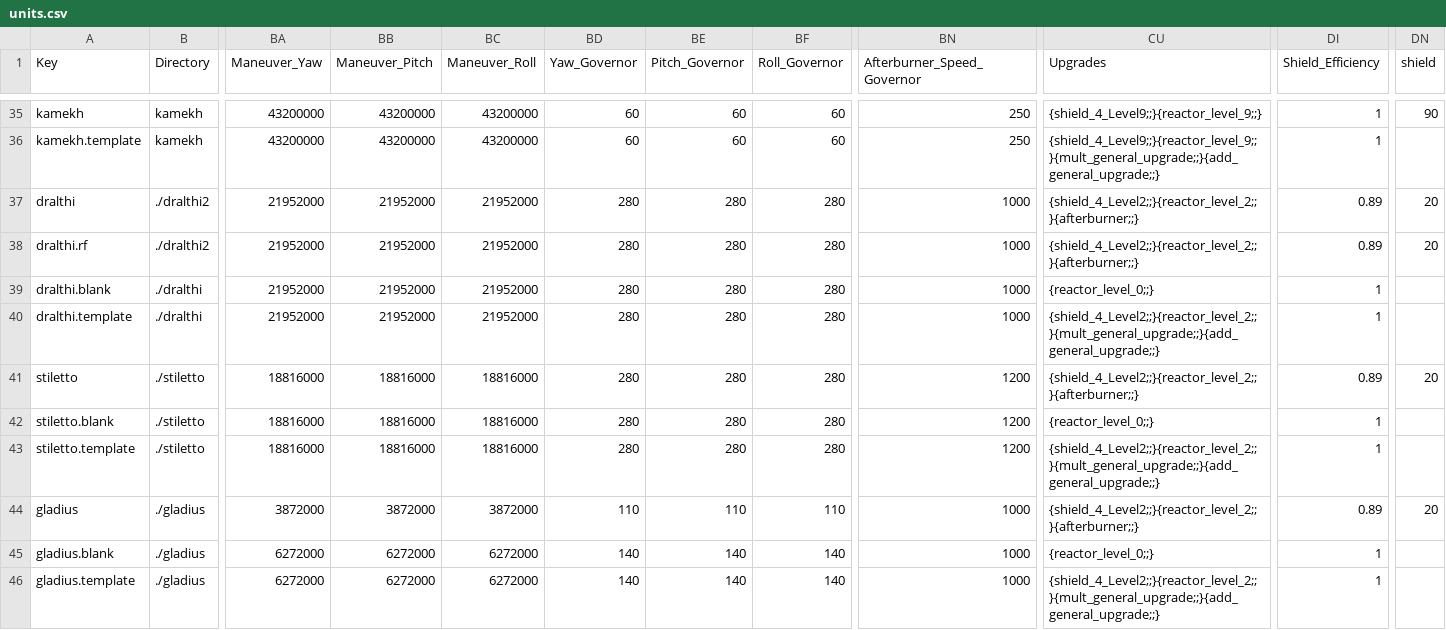
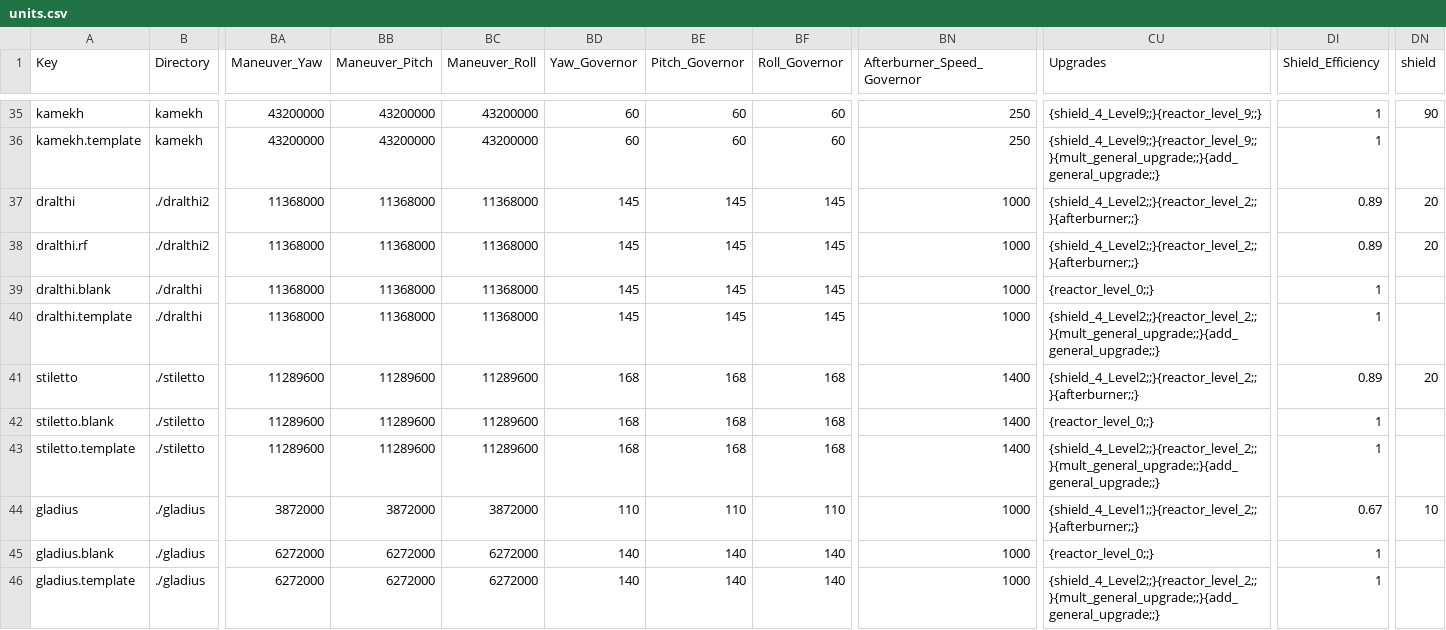
Before and after one commit to Wedge009/gemini-gold, a CSV file: units/units.csv, drawn as a sheet; only a part is shown, gaps mark what is left out; the diff covers the shown part only; the diff names each change by its address in the sheet, - before the commit and + after, or states it on an @@ line.

Commit message:
Correct starting reputations and obvious ship statistics
Set the player's starting relations to the original's (InitCfg.pak,
scaled from -128..127) in New_Game and factions.xml. Give the Dralthi,
Stiletto and Broadsword the original's turn rates, the Stiletto and
Demon their afterburner speeds, the Drayman its top speed, and the
Gladius, Demon and NPC Tarsus their shield levels. Catalogue the
smuggling compartment, Menesch's escape, acceleration and the missing
random encounters.

```diff
--- a/units/units.csv
+++ b/units/units.csv
-BA37:BA40 (Maneuver_Yaw): 21952000
+BA37:BA40 (Maneuver_Yaw): 11368000
-BB37:BB40 (Maneuver_Pitch): 21952000
+BB37:BB40 (Maneuver_Pitch): 11368000
-BC37:BC40 (Maneuver_Roll): 21952000
+BC37:BC40 (Maneuver_Roll): 11368000
-BD37:BD40 (Yaw_Governor): 280
+BD37:BD40 (Yaw_Governor): 145
-BE37:BE40 (Pitch_Governor): 280
+BE37:BE40 (Pitch_Governor): 145
-BF37:BF40 (Roll_Governor): 280
+BF37:BF40 (Roll_Governor): 145
-BA41:BA43 (Maneuver_Yaw): 18816000
+BA41:BA43 (Maneuver_Yaw): 11289600
-BB41:BB43 (Maneuver_Pitch): 18816000
+BB41:BB43 (Maneuver_Pitch): 11289600
-BC41:BC43 (Maneuver_Roll): 18816000
+BC41:BC43 (Maneuver_Roll): 11289600
-BD41:BD43 (Yaw_Governor): 280
+BD41:BD43 (Yaw_Governor): 168
-BE41:BE43 (Pitch_Governor): 280
+BE41:BE43 (Pitch_Governor): 168
-BF41:BF43 (Roll_Governor): 280
+BF41:BF43 (Roll_Governor): 168
-BN41:BN43 (Afterburner_Speed_Governor): 1200
+BN41:BN43 (Afterburner_Speed_Governor): 1400
-CU44 (Upgrades): {shield_4_Level2;;}{reactor_level_2;;}{afterburner;;}
+CU44 (Upgrades): {shield_4_Level1;;}{reactor_level_2;;}{afterburner;;}
-DI44 (Shield_Efficiency): 0.89
+DI44 (Shield_Efficiency): 0.67
-DN44 (shield): 20
+DN44 (shield): 10
```
Also changed, not shown: 49 edited cells elsewhere in this file, 4 other files.
